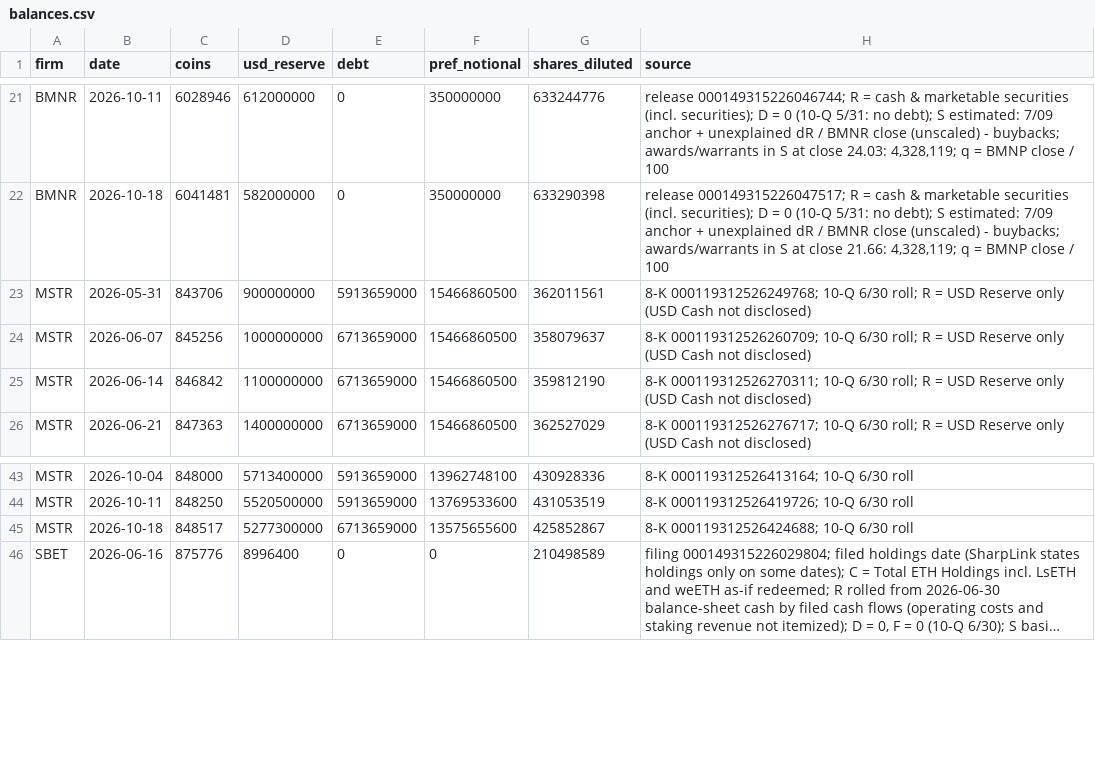
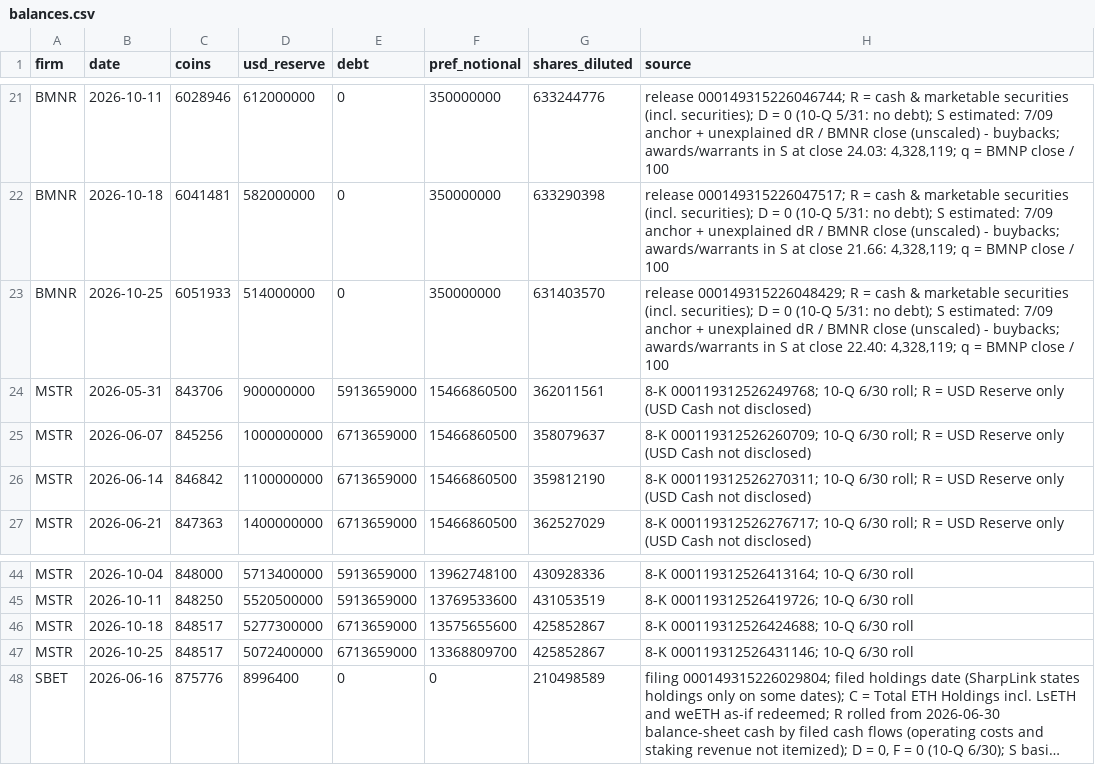
Before and after one commit to RahilBhavan/dat-accretion, a CSV file: data/balances.csv, drawn as a sheet; only a part is shown, gaps mark what is left out; long unchanged cells end in …; the diff names each change by its address in the sheet, - before the commit and + after, or states it on an @@ line.

```diff
--- a/data/balances.csv
+++ b/data/balances.csv
+row 23: BMNR | 2026-10-25 | 6051933 | 514000000 | 0 | 350000000 | 631403570 | release 000149315226048429; R = cash & marketable securities (incl. securities); D = 0 (10-Q 5/31: no debt); S estimated: 7/09 anchor + unexplained dR / BMNR close (unscaled) - buybacks; awards/warrants in S at close 22.40: 4,328,119; q = BMNP close / 100
+row 47: MSTR | 2026-10-25 | 848517 | 5072400000 | 6713659000 | 13368809700 | 425852867 | 8-K 000119312526431146; 10-Q 6/30 roll
```
Also changed, not shown: data/actions.csv, data/attribution.csv, 12 other files.
